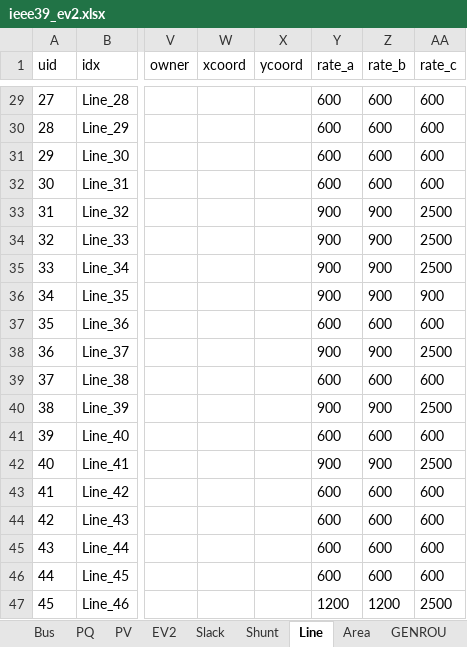
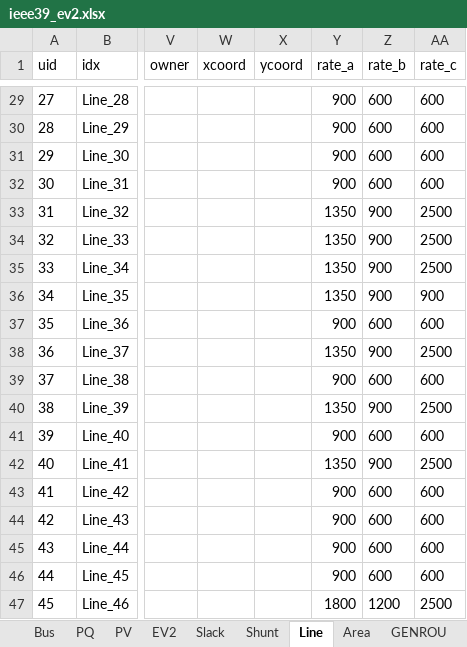
Before and after one commit to jinningwang/andes, an Excel workbook: jwang/case/ieee39_ev2.xlsx, sheet Line, drawn as a sheet; only a part is shown, gaps mark what is left out; values as stored, in another font and other column widths than the file's, no borders; the diff covers the shown part only; the diff names each change by its address in the sheet, - before the commit and + after, or states it on an @@ line.

```diff
--- a/jwang/case/ieee39_ev2.xlsx (sheet Line)
+++ b/jwang/case/ieee39_ev2.xlsx (sheet Line)
-Y29:Y32 (rate_a): 600
+Y29:Y32 (rate_a): 900
-Y33:Y36 (rate_a): 900
+Y33:Y36 (rate_a): 1350
-Y37 (rate_a): 600
+Y37 (rate_a): 900
-Y38 (rate_a): 900
+Y38 (rate_a): 1350
-Y39 (rate_a): 600
+Y39 (rate_a): 900
-Y40 (rate_a): 900
+Y40 (rate_a): 1350
-Y41 (rate_a): 600
+Y41 (rate_a): 900
-Y42 (rate_a): 900
+Y42 (rate_a): 1350
-Y43:Y46 (rate_a): 600
+Y43:Y46 (rate_a): 900
-Y47 (rate_a): 1200
+Y47 (rate_a): 1800
```
Also changed, not shown: 27 edited cells elsewhere in this sheet, sheet EV2.
